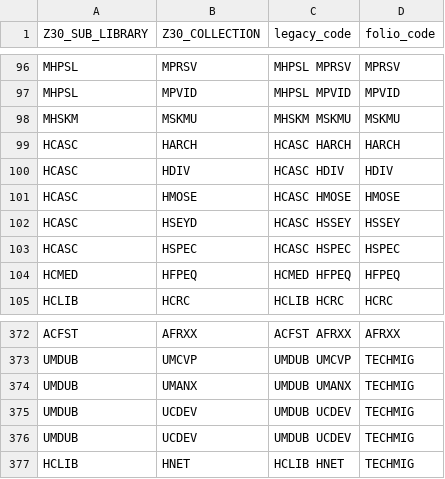
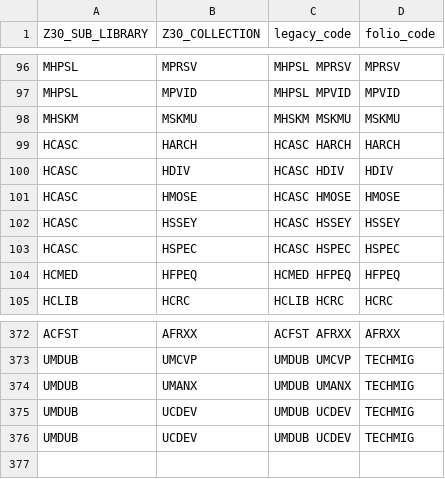
Before and after one commit to 5-C-Folio/item-remap, a TSV file: mapping_files/locations.tsv, drawn as a sheet; only a part is shown, gaps mark what is left out.

Commit message:
revised hc locations

```diff
--- a/mapping_files/locations.tsv
+++ b/mapping_files/locations.tsv
@@ -101,3 +101,3 @@ HCASC	HDIV	HCASC HDIV	HDIV
 HCASC	HMOSE	HCASC HMOSE	HMOSE
-HCASC	HSEYD	HCASC HSSEY	HSSEY
+HCASC	HSSEY	HCASC HSSEY	HSSEY
 HCASC	HSPEC	HCASC HSPEC	HSPEC
@@ -376,2 +376 @@ UMDUB	UCDEV	UMDUB UCDEV	TECHMIG
 UMDUB	UCDEV	UMDUB UCDEV	TECHMIG
-HCLIB	HNET	HCLIB HNET	TECHMIG
```
